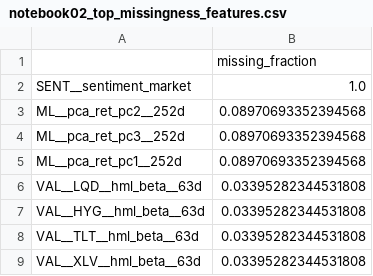
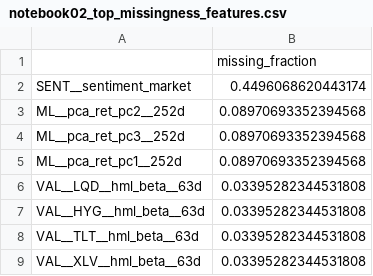
Before and after one commit to stevearchuleta/riskml-capstone, a CSV file: reports/tables/notebook02_top_missingness_features.csv, drawn as a sheet; only a part is shown.

```diff
--- a/reports/tables/notebook02_top_missingness_features.csv
+++ b/reports/tables/notebook02_top_missingness_features.csv
@@ -1,3 +1,3 @@
 ,missing_fraction
-SENT__sentiment_market,1.0
+SENT__sentiment_market,0.4496068620443174
 ML__pca_ret_pc2__252d,0.08970693352394568
```
Also changed, not shown: reports/tables/notebook02_correlation_matrix_SPY.csv, reports/tables/notebook02_ff_factors_missing_dates.csv, 10 other files.
